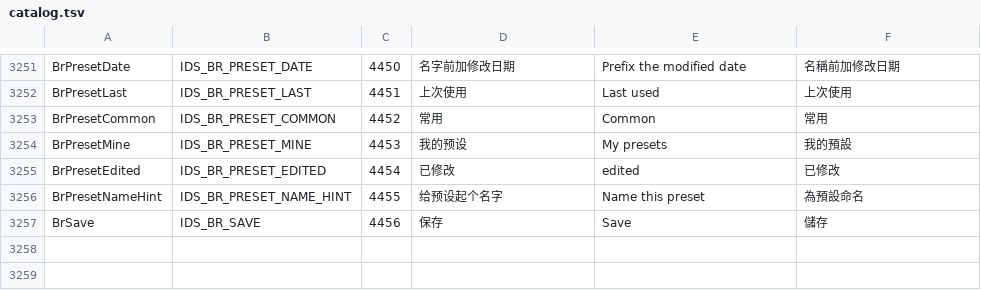
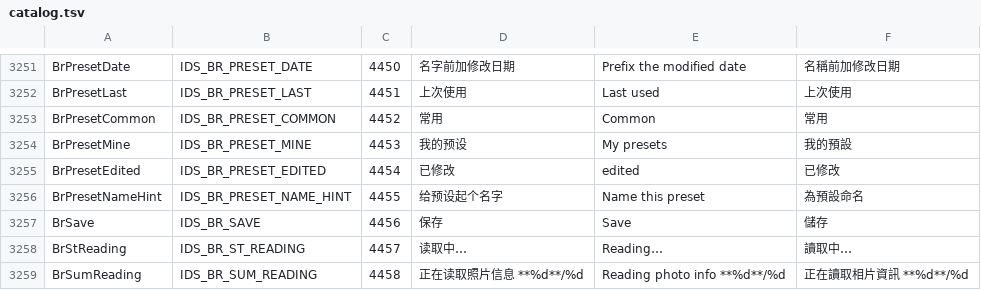
Before and after one commit to 0xheguoxing/pulse, a TSV file: tools/l10n/catalog.tsv, drawn as a sheet; only a part is shown, gaps mark what is left out.

Commit message:
rename: read photo dates off the UI thread and tidy dialog details
Date taken and image size now come from a worker thread. While it runs,
media rows say 读取中, the footer counts the files read and 重命名 waits;
the plan is recomputed when the read lands. The dialog no longer freezes
on large photo folders.

Long names end with an ellipsis instead of being clipped. Enter with a
menu open closes the menu instead of starting the rename, Tab reaches the
preset name field, and the dialog rescales when it moves to a monitor with
another DPI.

```diff
--- a/tools/l10n/catalog.tsv
+++ b/tools/l10n/catalog.tsv
@@ -3257 +3257,3 @@ BrPresetNameHint	IDS_BR_PRESET_NAME_HINT	4455	给预设起个名字	Name this pr
 BrSave	IDS_BR_SAVE	4456	保存	Save	儲存
+BrStReading	IDS_BR_ST_READING	4457	读取中…	Reading…	讀取中…
+BrSumReading	IDS_BR_SUM_READING	4458	正在读取照片信息 **%d**/%d	Reading photo info **%d**/%d	正在讀取相片資訊 **%d**/%d
```
Also changed, not shown: 6 other files.
